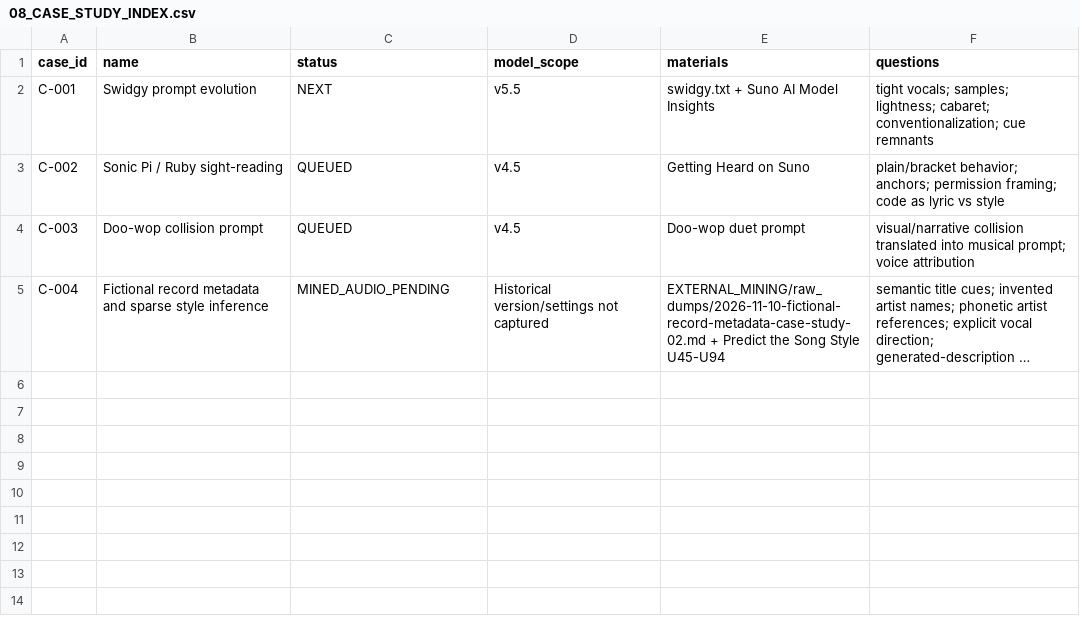
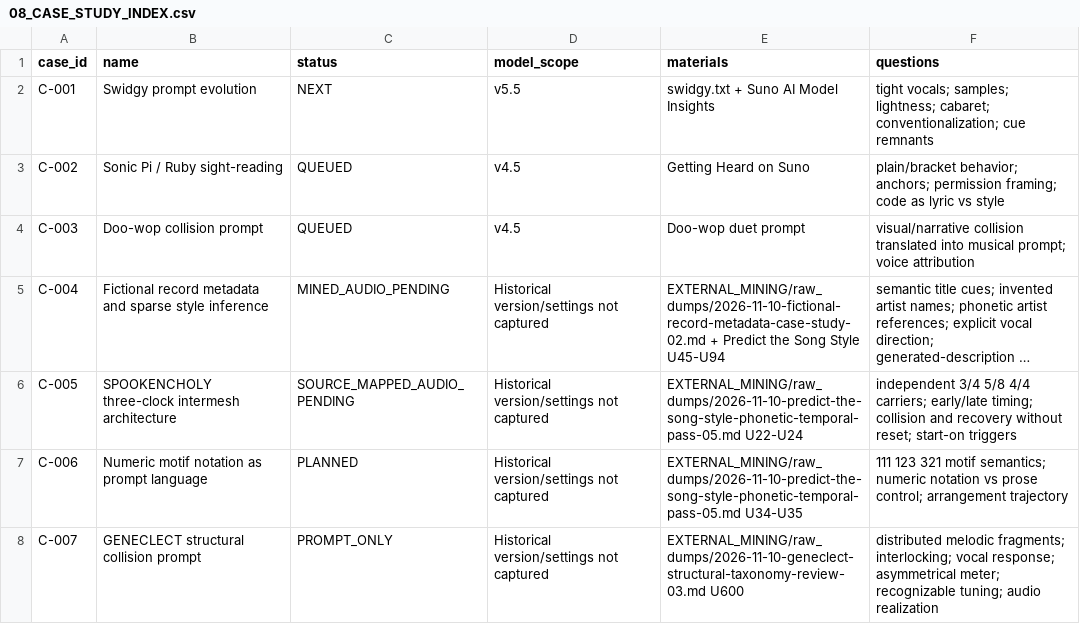
Before and after one commit to Satobloc/KleineMcKnightMusic, a CSV file: SUNO_WORKDESKS/SUNO_LLM_WORKSHOP_v0.1/08_CASE_STUDY_INDEX.csv, drawn as a sheet; long unchanged cells end in …; the diff names each change by its address in the sheet, - before the commit and + after, or states it on an @@ line.

Commit message:
Register SPOOKENCHOLY and GENECLECT cases

```diff
--- a/SUNO_WORKDESKS/SUNO_LLM_WORKSHOP_v0.1/08_CASE_STUDY_INDEX.csv
+++ b/SUNO_WORKDESKS/SUNO_LLM_WORKSHOP_v0.1/08_CASE_STUDY_INDEX.csv
+row 6: C-005 | SPOOKENCHOLY three-clock intermesh architecture | SOURCE_MAPPED_AUDIO_PENDING | Historical version/settings not captured | EXTERNAL_MINING/raw_dumps/2026-11-10-predict-the-song-style-phonetic-temporal-pass-05.md U22-U24 | independent 3/4 5/8 4/4 carriers; early/late timing; collision and recovery without reset; start-on triggers
+row 7: C-006 | Numeric motif notation as prompt language | PLANNED | Historical version/settings not captured | EXTERNAL_MINING/raw_dumps/2026-11-10-predict-the-song-style-phonetic-temporal-pass-05.md U34-U35 | 111 123 321 motif semantics; numeric notation vs prose control; arrangement trajectory
+row 8: C-007 | GENECLECT structural collision prompt | PROMPT_ONLY | Historical version/settings not captured | EXTERNAL_MINING/raw_dumps/2026-11-10-geneclect-structural-taxonomy-review-03.md U600 | distributed melodic fragments; interlocking; vocal response; asymmetrical meter; recognizable tuning; audio realization
```
